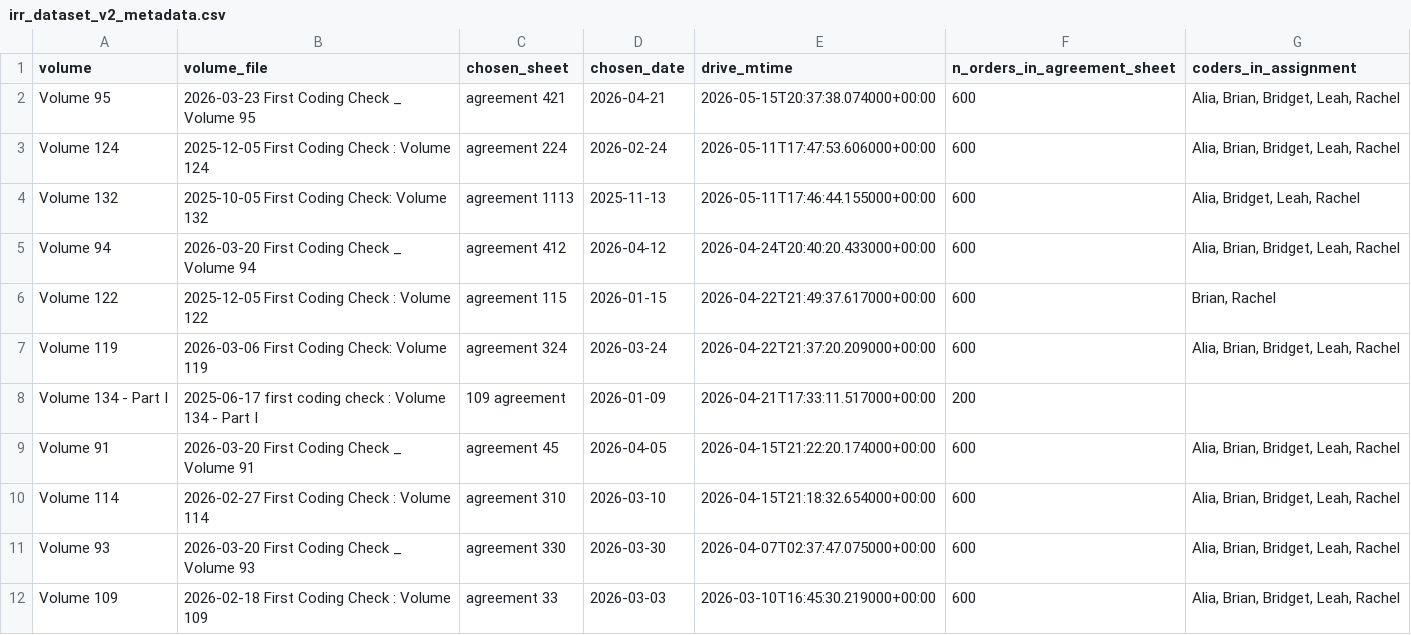
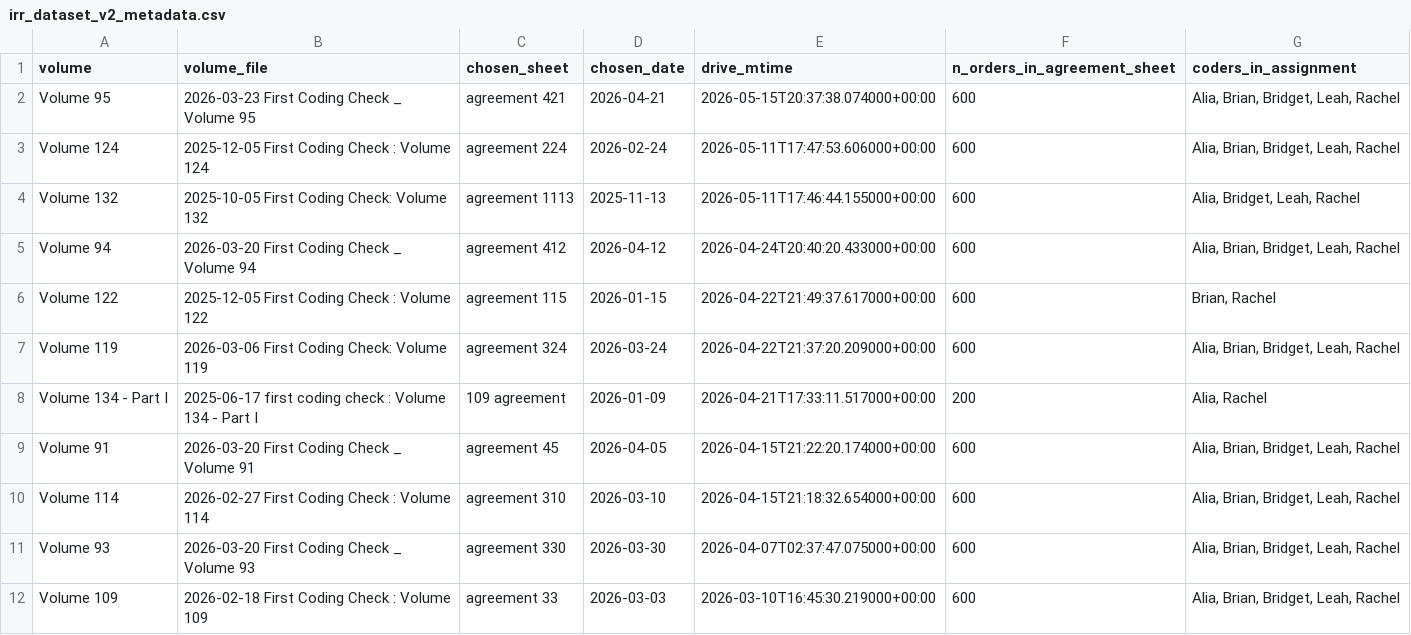
Before and after one commit to Asbetos/Inter-Rater-Reliability-Analysis, a CSV file: outputs/irr_dataset_v2_metadata.csv, drawn as a sheet; only a part is shown.

```diff
--- a/outputs/irr_dataset_v2_metadata.csv
+++ b/outputs/irr_dataset_v2_metadata.csv
@@ -7,3 +7,3 @@ Volume 122,2025-12-05 First Coding Check : Volume 122,agreement 115,2026-01-15,2
 Volume 119,2026-03-06 First Coding Check: Volume 119,agreement 324,2026-03-24,2026-04-22T21:37:20.209000+00:00,600,"Alia, Brian, Bridget, Leah, Rachel"
-Volume 134 - Part I,2025-06-17 first coding check : Volume 134 - Part I,109 agreement,2026-01-09,2026-04-21T17:33:11.517000+00:00,200,
+Volume 134 - Part I,2025-06-17 first coding check : Volume 134 - Part I,109 agreement,2026-01-09,2026-04-21T17:33:11.517000+00:00,200,"Alia, Rachel"
 Volume 91,2026-03-20 First Coding Check _ Volume 91,agreement 45,2026-04-05,2026-04-15T21:22:20.174000+00:00,600,"Alia, Brian, Bridget, Leah, Rachel"
```
Also changed, not shown: outputs/irr_dataset_v2_per_coder.csv, outputs/irr_dataset_v2_per_pair.csv, 5 other files.
